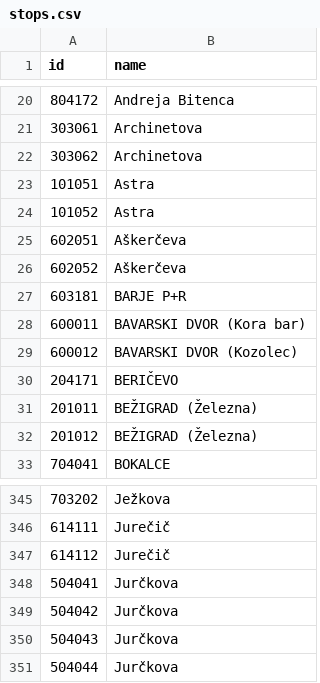
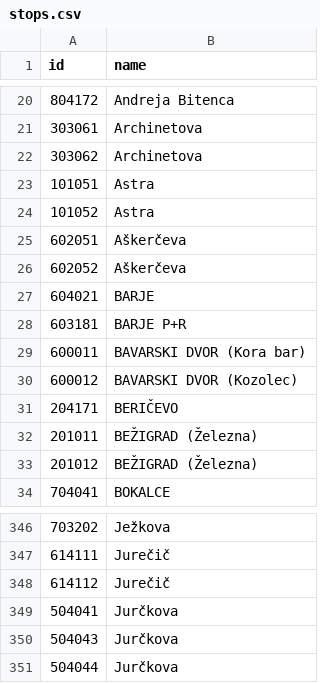
Before and after one commit to openstreetmap-si/bus-routes-osm-lpp, a CSV file: data/lpp/stops.csv, drawn as a sheet; only a part is shown, gaps mark what is left out; removed rows and columns are numbered as before the commit, all else as after; the diff names each change by its address in the sheet, - before the commit and + after, or states it on an @@ line.

```diff
--- a/data/lpp/stops.csv
+++ b/data/lpp/stops.csv
+row 27: 604021 | BARJE
-row 349: 504042 | Jurčkova
```
Also changed, not shown: data/lpp/lines.csv, 1 other file.
